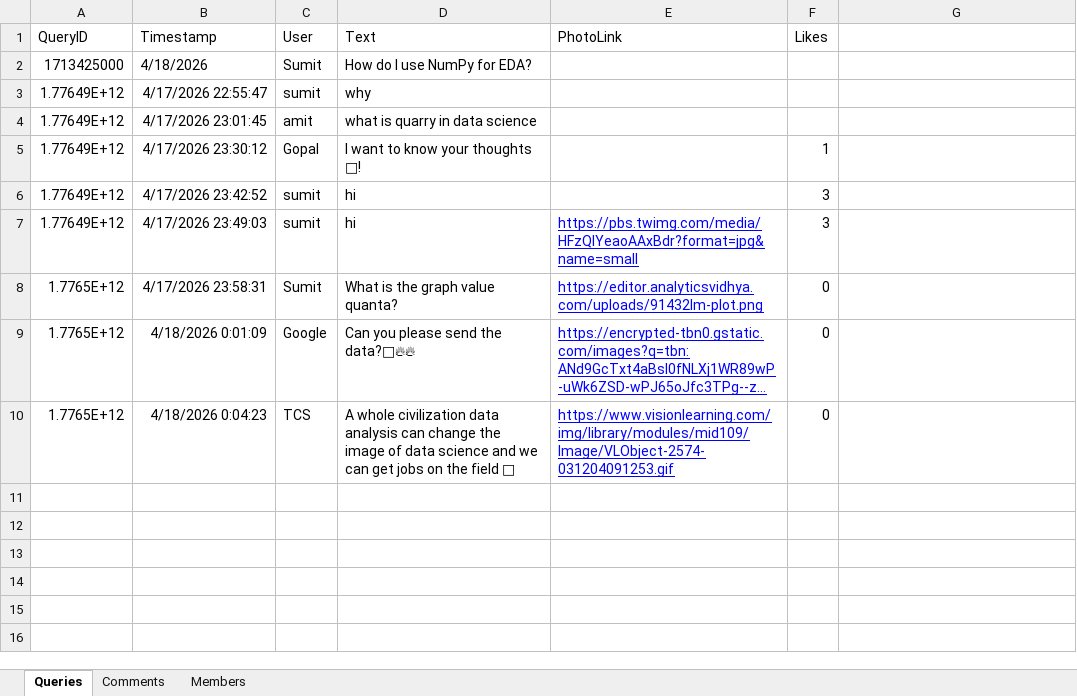
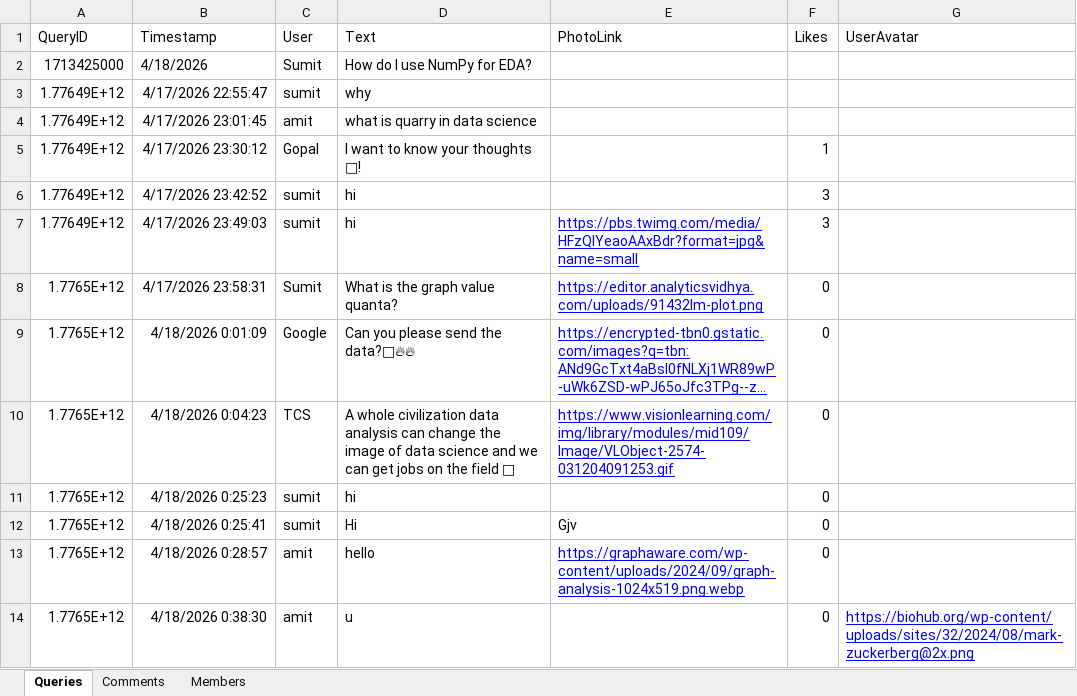
Before and after one commit to ai-sumit/ssm, an Excel workbook: Live Data From Sheet Via Apps Script.xlsx, sheet Queries, drawn as a sheet; long unchanged cells end in …; values as stored, in another font and other column widths than the file's, no borders; charts and pictures not drawn; the diff names each change by its address in the sheet, - before the commit and + after, or states it on an @@ line.

Commit message:
Add files via upload

```diff
--- a/Live Data From Sheet Via Apps Script.xlsx (sheet Queries)
+++ b/Live Data From Sheet Via Apps Script.xlsx (sheet Queries)
-G1: (empty)
+G1: UserAvatar
+row 11: 1.7765E+12 | 4/18/2026 0:25:23 | sumit | hi |  | 0
+row 12: 1.7765E+12 | 4/18/2026 0:25:41 | sumit | Hi | Gjv | 0
+row 13: 1.7765E+12 | 4/18/2026 0:28:57 | amit | hello | https://graphaware.com/wp-content/uploads/2024/09/graph-analysis-1024x519.png.webp | 0
+row 14: 1.7765E+12 | 4/18/2026 0:38:30 | amit | u |  | 0 | https://biohub.org/wp-content/uploads/sites/32/2024/08/mark-zuckerberg@2x.png
```
Also changed, not shown: sheet Members.
